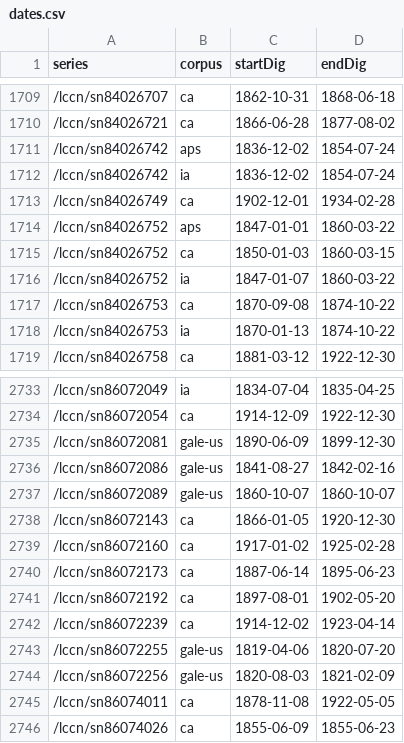
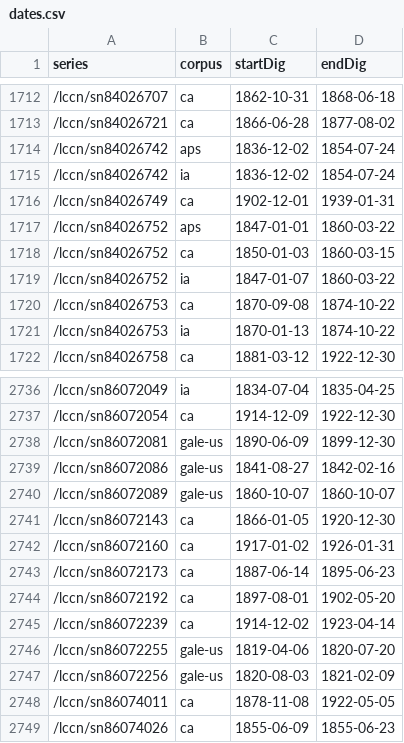
Before and after one commit to ViralTexts/newspaper-metadata, a CSV file: digitized/dates.csv, drawn as a sheet; only a part is shown, gaps mark what is left out; the diff covers the shown part only.

```diff
--- a/digitized/dates.csv
+++ b/digitized/dates.csv
@@ -1712,3 +1715,3 @@ series,corpus,startDig,endDig
 /lccn/sn84026742,ia,1836-12-02,1854-07-24
-/lccn/sn84026749,ca,1902-12-01,1934-02-28
+/lccn/sn84026749,ca,1902-12-01,1939-01-31
 /lccn/sn84026752,aps,1847-01-01,1860-03-22
@@ -2738,3 +2741,3 @@ series,corpus,startDig,endDig
 /lccn/sn86072143,ca,1866-01-05,1920-12-30
-/lccn/sn86072160,ca,1917-01-02,1925-02-28
+/lccn/sn86072160,ca,1917-01-02,1926-01-31
 /lccn/sn86072173,ca,1887-06-14,1895-06-23
```
Also changed, not shown: 7 added rows and 9 edited cells elsewhere in this file.
